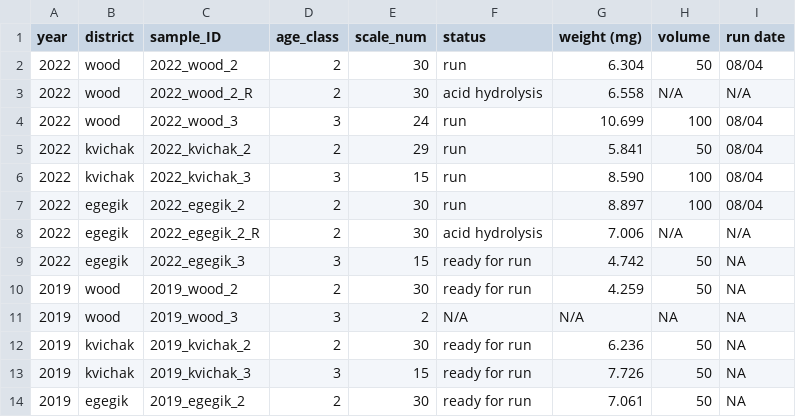
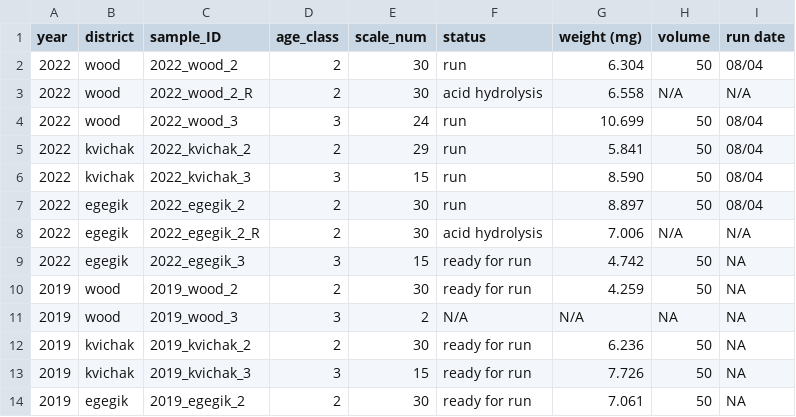
Before and after one commit to n-grace-henry/MS-Thesis, a CSV file: samples/main.csv, drawn as a sheet; only a part is shown.

Commit message:
Update main.csv

```diff
--- a/samples/main.csv
+++ b/samples/main.csv
@@ -3,6 +3,6 @@ year, district, sample_ID, age_class, scale_num, status, weight (mg), volume, ru
 2022, wood, 2022_wood_2_R, 2, 30, acid hydrolysis, 6.558, N/A, N/A
-2022, wood, 2022_wood_3, 3, 24, run, 10.699, 100, 08/04
+2022, wood, 2022_wood_3, 3, 24, run, 10.699, 50, 08/04
 2022, kvichak, 2022_kvichak_2, 2, 29, run, 5.841, 50, 08/04
-2022, kvichak, 2022_kvichak_3, 3, 15, run, 8.590, 100, 08/04
-2022, egegik, 2022_egegik_2, 2, 30, run, 8.897, 100, 08/04
+2022, kvichak, 2022_kvichak_3, 3, 15, run, 8.590, 50, 08/04
+2022, egegik, 2022_egegik_2, 2, 30, run, 8.897, 50, 08/04
 2022, egegik, 2022_egegik_2_R, 2, 30, acid hydrolysis, 7.006, N/A, N/A
```
